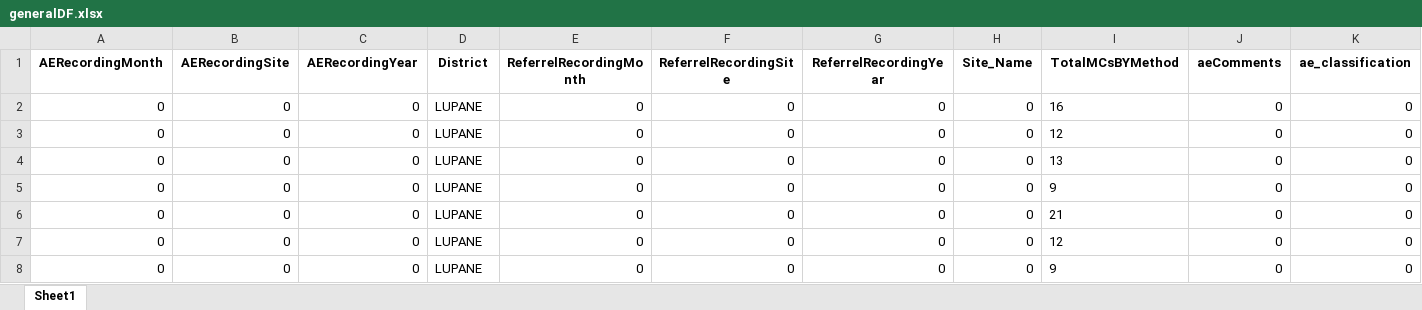
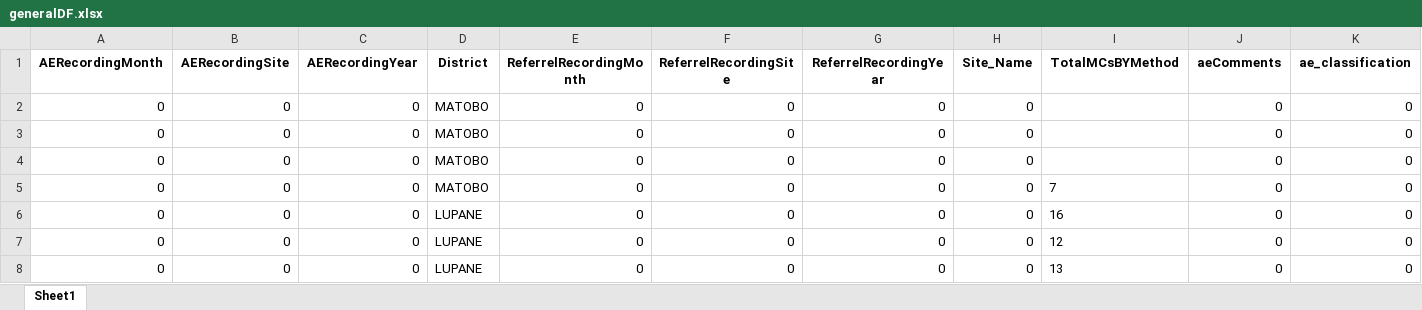
Before and after one commit to ashleymutenha/zazicProgrammaticReport, an Excel workbook: generalDF.xlsx, sheet Sheet1, drawn as a sheet; only a part is shown; the shorter side is filled out with more unchanged rows; values as stored, in another font and other column widths than the file's, no borders; rows hold the shown columns only; the diff names each change by its address in the sheet, - before the commit and + after, or states it on an @@ line.

```diff
--- a/generalDF.xlsx (sheet Sheet1)
+++ b/generalDF.xlsx (sheet Sheet1)
+row 2: 0 | 0 | 0 | MATOBO | 0 | 0 | 0 | 0 |  | 0 | 0
+row 3: 0 | 0 | 0 | MATOBO | 0 | 0 | 0 | 0 |  | 0 | 0
+row 4: 0 | 0 | 0 | MATOBO | 0 | 0 | 0 | 0 |  | 0 | 0
+row 5: 0 | 0 | 0 | MATOBO | 0 | 0 | 0 | 0 | 7 | 0 | 0
```
Also changed, not shown: corrections.xlsx, data.xlsx, 7 other files.
